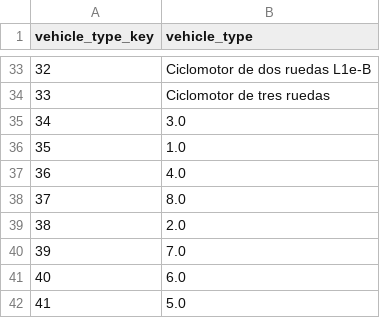
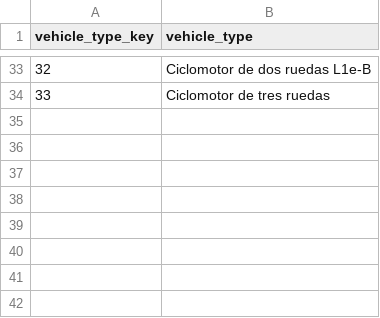
Before and after one commit to martingom4/parcial2, a CSV file: data/Tablas_sql/DimVehiculo.csv, drawn as a sheet; only a part is shown, gaps mark what is left out.

Commit message:
Cambios en la data y tablas falta actualizar rutas

```diff
--- a/data/Tablas_sql/DimVehiculo.csv
+++ b/data/Tablas_sql/DimVehiculo.csv
@@ -34,9 +34 @@ vehicle_type_key,vehicle_type
 33,Ciclomotor de tres ruedas
-34,3.0
-35,1.0
-36,4.0
-37,8.0
-38,2.0
-39,7.0
-40,6.0
-41,5.0
```
Also changed, not shown: data/Tablas_sql/DimSeveridad.csv, data/Tablas_sql/DimTipoAccidente.csv, 1 other file.
